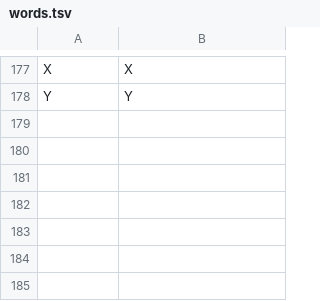
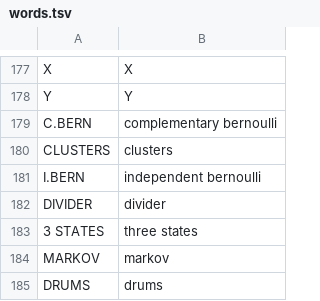
Before and after one commit to F0nski/quartz, a TSV file: app/words.tsv, drawn as a sheet; only a part is shown, gaps mark what is left out; the diff names each change by its address in the sheet, - before the commit and + after, or states it on an @@ line.

```diff
--- a/app/words.tsv
+++ b/app/words.tsv
+row 179: C.BERN | complementary bernoulli
+row 180: CLUSTERS | clusters
+row 181: I.BERN | independent bernoulli
+row 182: DIVIDER | divider
+row 183: 3 STATES | three states
+row 184: MARKOV | markov
+row 185: DRUMS | drums
```
Also changed, not shown: 4 other files.
